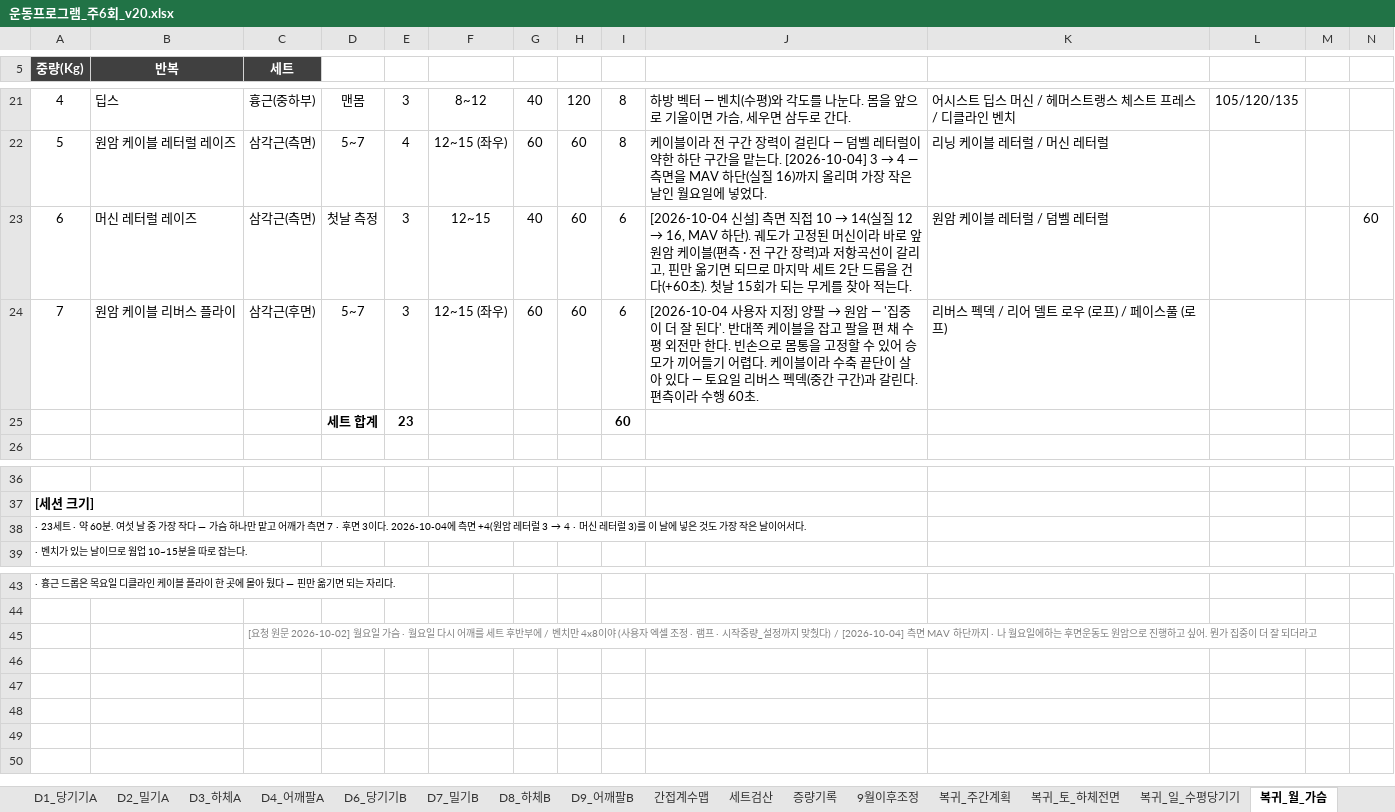
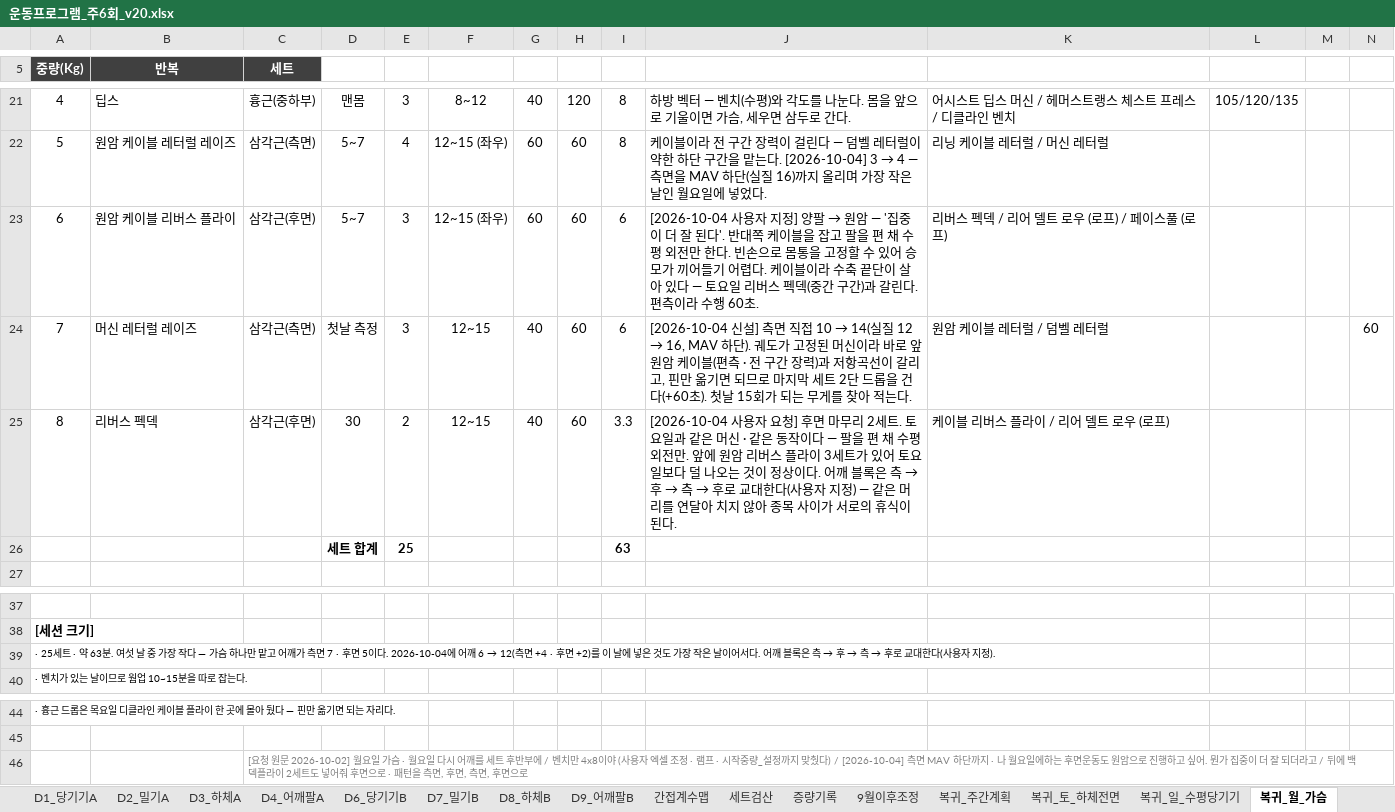
Before and after one commit to ktmffl-max/health1234, an Excel workbook: 운동프로그램_주6회_v20.xlsx, sheet 복귀_월_가슴, drawn as a sheet; only a part is shown, gaps mark what is left out; values as stored, in another font and other column widths than the file's, no borders; removed rows and columns are numbered as before the commit, all else as after; the diff names each change by its address in the sheet, - before the commit and + after, or states it on an @@ line.

```diff
--- a/운동프로그램_주6회_v20.xlsx (sheet 복귀_월_가슴)
+++ b/운동프로그램_주6회_v20.xlsx (sheet 복귀_월_가슴)
-B23 (반복): 머신 레터럴 레이즈
+B23 (반복): 원암 케이블 리버스 플라이
-C23 (세트): 삼각근(측면)
+C23 (세트): 삼각근(후면)
-D23: 첫날 측정
+D23: 5~7
-F23: 12~15
+F23: 12~15 (좌우)
-G23: 40
+G23: 60
@@ J23: [2026-10-04 신설] 측면 직접 10 → 14(실질 12 → 16, MAV 하단). 궤도가 고정된 머신이라 바로 앞 원암 케이블(편측 · 전 구간 장력)과 저항곡선이 갈리고, 핀만 옮기면 되므로 마지막 세트 2단 드롭을 건다(+60초). 첫날 15회가 되는 무게를 찾아 적는다. → [2026-10-04 사용자 지정] 양팔 → 원암 — '집중이 더 잘 된다'. 반대쪽 케이블을 잡고 팔을 편 채 수평 외전만 한다. 빈손으로 몸통을 고정할 수 있어 승모가 끼어들기 어렵다. 케이블이라 수축 끝단이 살아 있다 — 토요일 리버스 펙덱(중간 구간)과 갈린다. 편측이라 수행 60초. @@
-K23: 원암 케이블 레터럴 / 덤벨 레터럴
+K23: 리버스 펙덱 / 리어 델트 로우 (로프) / 페이스풀 (로프)
-N23: 60
+N23: (empty)
-B24 (반복): 원암 케이블 리버스 플라이
+B24 (반복): 머신 레터럴 레이즈
-C24 (세트): 삼각근(후면)
+C24 (세트): 삼각근(측면)
-D24: 5~7
+D24: 첫날 측정
-F24: 12~15 (좌우)
+F24: 12~15
-G24: 60
+G24: 40
@@ J24: [2026-10-04 사용자 지정] 양팔 → 원암 — '집중이 더 잘 된다'. 반대쪽 케이블을 잡고 팔을 편 채 수평 외전만 한다. 빈손으로 몸통을 고정할 수 있어 승모가 끼어들기 어렵다. 케이블이라 수축 끝단이 살아 있다 — 토요일 리버스 펙덱(중간 구간)과 갈린다. 편측이라 수행 60초. → [2026-10-04 신설] 측면 직접 10 → 14(실질 12 → 16, MAV 하단). 궤도가 고정된 머신이라 바로 앞 원암 케이블(편측 · 전 구간 장력)과 저항곡선이 갈리고, 핀만 옮기면 되므로 마지막 세트 2단 드롭을 건다(+60초). 첫날 15회가 되는 무게를 찾아 적는다. @@
-K24: 리버스 펙덱 / 리어 델트 로우 (로프) / 페이스풀 (로프)
+K24: 원암 케이블 레터럴 / 덤벨 레터럴
-N24: (empty)
+N24: 60
-row 25:  |  |  | 세트 합계 | 23 |  |  |  | 60
+row 25: 8 | 리버스 펙덱 | 삼각근(후면) | 30 | 2 | 12~15 | 40 | 60 | 3.3 | [2026-10-04 사용자 요청] 후면 마무리 2세트. 토요일과 같은 머신 · 같은 동작이다 — 팔을 편 채 수평 외전만. 앞에 원암 리버스 플라이 3세트가 있어 토요일보다 덜 나오는 것이 정상이다. 어깨 블록은 측 → 후 → 측 → 후로 교대한다(사용자 지정) — 같은 머리를 연달아 치지 않아 종목 사이가 서로의 휴식이 된다. | 케이블 리버스 플라이 / 리어 델트 로우 (로프)
+row 26:  |  |  | 세트 합계 | 25 |  |  |  | 63
@@ A39 (중량(Kg)): · 23세트 · 약 60분. 여섯 날 중 가장 작다 — 가슴 하나만 맡고 어깨가 측면 7 · 후면 3이다. 2026-10-04에 측면 +4(원암 레터럴 3 → 4 · 머신 레터럴 3)를 이 날에 넣은 것도 가장 작은 날이어서다. → · 25세트 · 약 63분. 여섯 날 중 가장 작다 — 가슴 하나만 맡고 어깨가 측면 7 · 후면 5이다. 2026-10-04에 어깨 6 → 12(측면 +4 · 후면 +2)를 이 날에 넣은 것도 가장 작은 날이어서다. 어깨 블록은 측 → 후 → 측 → 후로 교대한다(사용자 지정). @@
-C46 (세트): …되더라고
+C46 (세트): …되더라고 / 뒤에 백덱플라이 2세트도 넣어줘 후면으로 · 패턴을 측면, 후면, 측면, 후면으로
```
Also changed, not shown: sheet 복귀_세트검산, sheet 복귀_주간계획, sheet 복귀_간접계수맵, sheet 복귀_증량원칙, formulas that keep their value, 2 other files.
